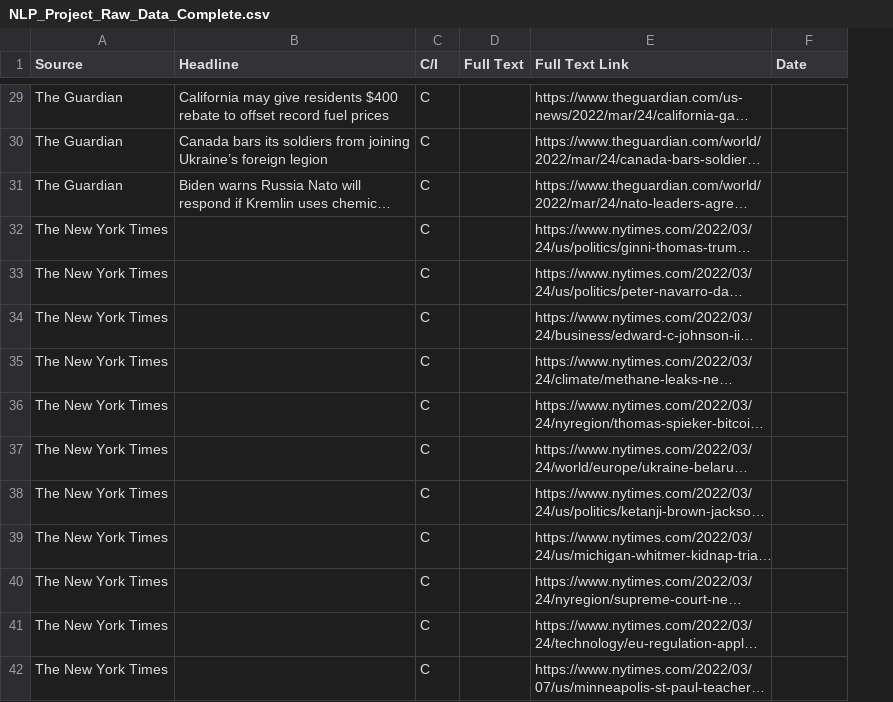
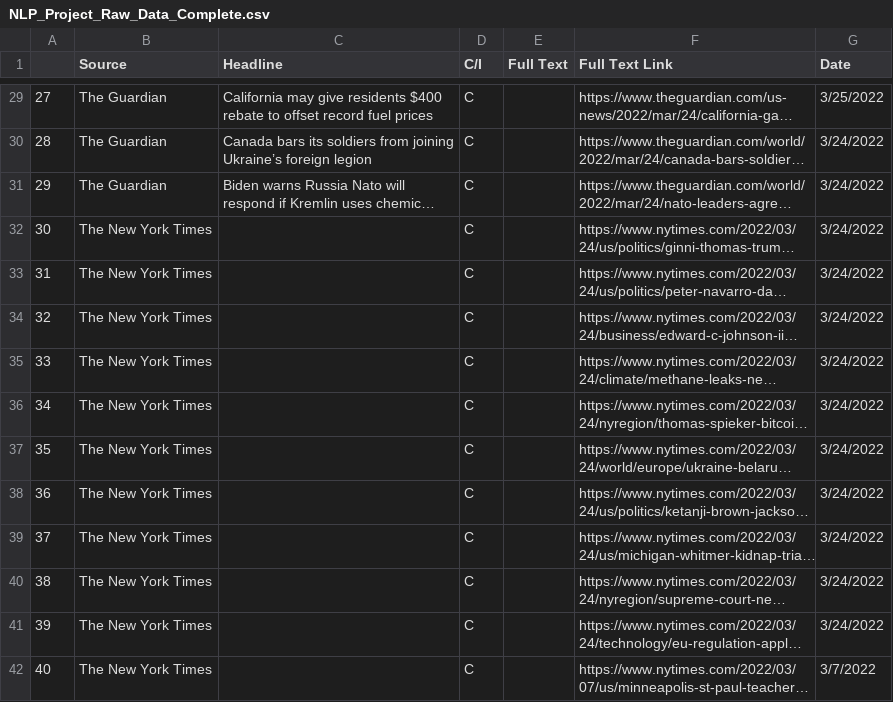
Before and after one commit to jfarr-coder/NLP_WebScraping_Project, a CSV file: NLP_Project_Raw_Data_Complete.csv, drawn as a sheet; only a part is shown, gaps mark what is left out; long unchanged cells end in …; addresses are those after the commit; the diff covers the shown part only; the diff names each change by its address in the sheet, - before the commit and + after, or states it on an @@ line.

Commit message:
Able to Update Dates in CSV Files

```diff
--- a/NLP_Project_Raw_Data_Complete.csv
+++ b/NLP_Project_Raw_Data_Complete.csv
+column A, rows 29-42: 27 | 28 | 29 | 30 | 31 | 32 | 33 | 34 | 35 | 36 | 37 | 38 | 39 | 40
-G29 (Date): (empty)
+G29 (Date): 3/25/2022
-G30:G41 (Date): (empty)
+G30:G41 (Date): 3/24/2022
-G42 (Date): (empty)
+G42 (Date): 3/7/2022
```
Also changed, not shown: 85 edited cells elsewhere in this file, NLP_Project_Raw_Data_Incomplete.csv, 1 other file.
